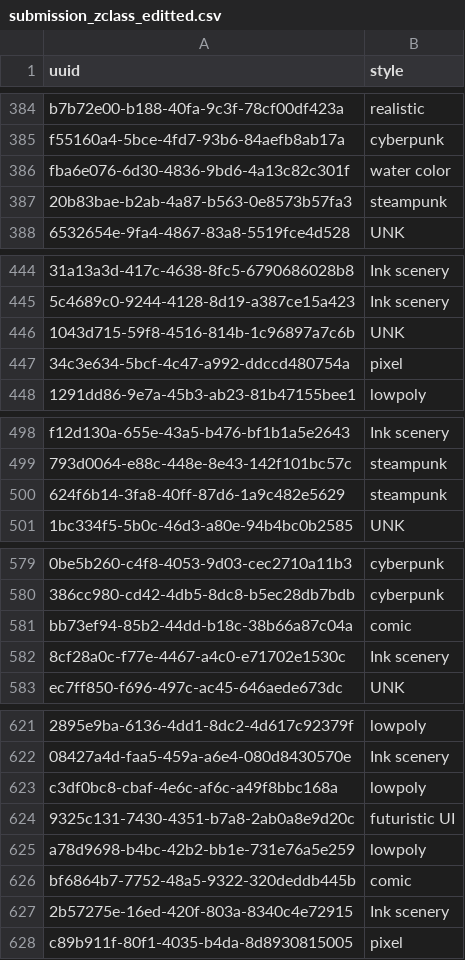
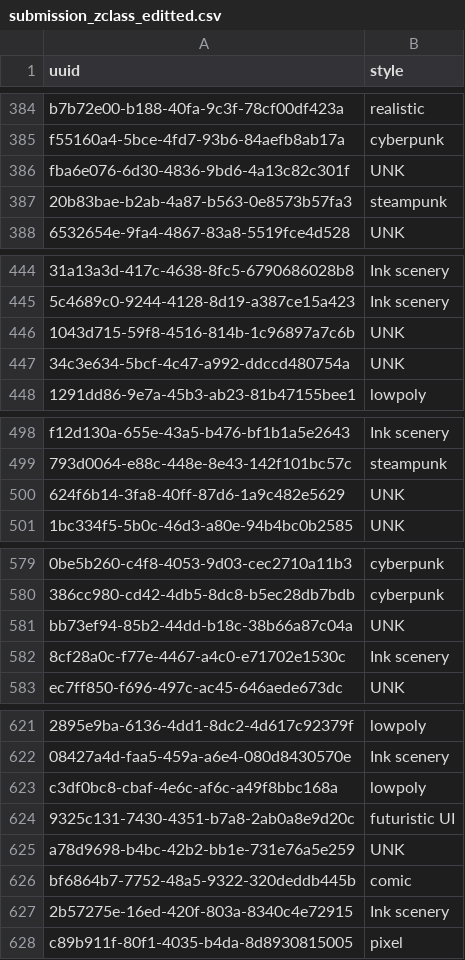
Before and after one commit to WaroonRagwongsiri/SAIGTechmasteryAI, a CSV file: submission_zclass_editted.csv, drawn as a sheet; only a part is shown, gaps mark what is left out; the diff covers the shown part only; the diff names each change by its address in the sheet, - before the commit and + after, or states it on an @@ line.

```diff
--- a/submission_zclass_editted.csv
+++ b/submission_zclass_editted.csv
-B386 (style): water color
+B386 (style): UNK
-B447 (style): pixel
+B447 (style): UNK
-B500 (style): steampunk
+B500 (style): UNK
-B581 (style): comic
+B581 (style): UNK
-B625 (style): lowpoly
+B625 (style): UNK
```
Also changed, not shown: 26 edited cells elsewhere in this file, 1 other file.
